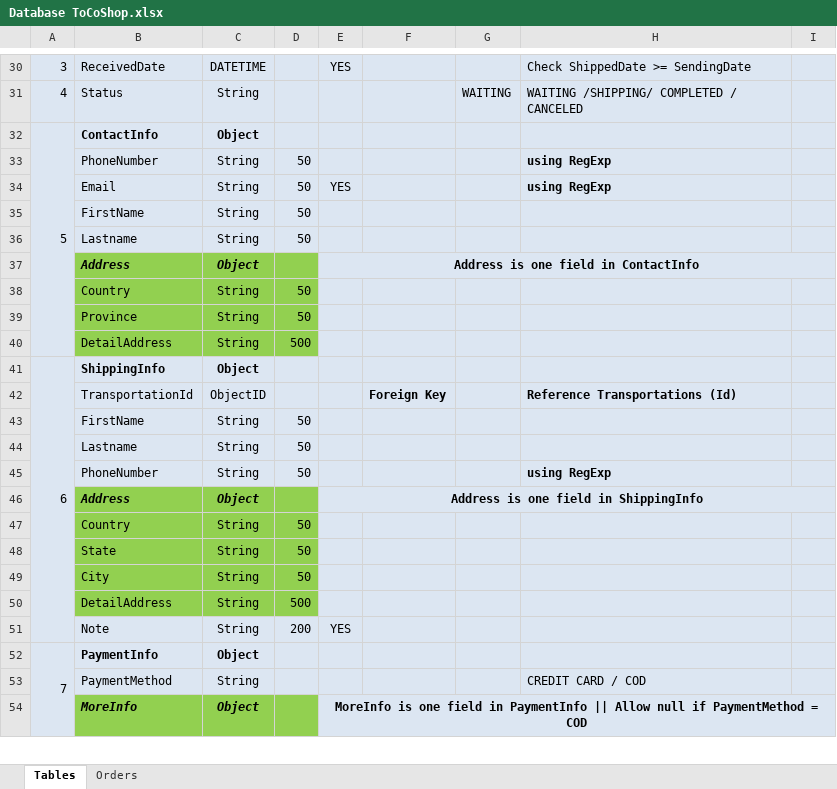
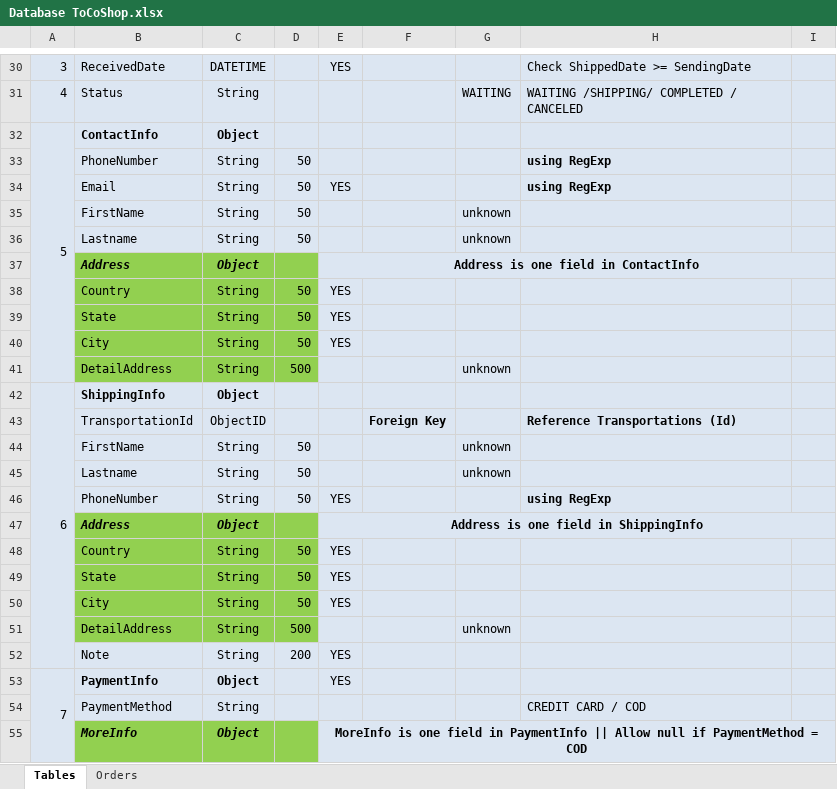
Before and after one commit to ThanhTu26092002/ToCoShop, an Excel workbook: Database ToCoShop.xlsx, sheet Tables, drawn as a sheet; only a part is shown, gaps mark what is left out; values as stored, in another font and other column widths than the file's, no borders; addresses are those after the commit; the diff names each change by its address in the sheet, - before the commit and + after, or states it on an @@ line.

```diff
--- a/Database ToCoShop.xlsx (sheet Tables)
+++ b/Database ToCoShop.xlsx (sheet Tables)
-G35:G36: (empty)
+G35:G36: unknown
-E38: (empty)
+E38: YES
+row 39:  | State | String | 50 | YES
-B40: Province
+B40: City
-E40: (empty)
+E40: YES
-G41: (empty)
+G41: unknown
-G44:G45: (empty)
+G44:G45: unknown
-E46: (empty)
+E46: YES
-E48:E50: (empty)
+E48:E50: YES
-G51: (empty)
+G51: unknown
-E53: (empty)
+E53: YES
```
Also changed, not shown: 3 other files.
